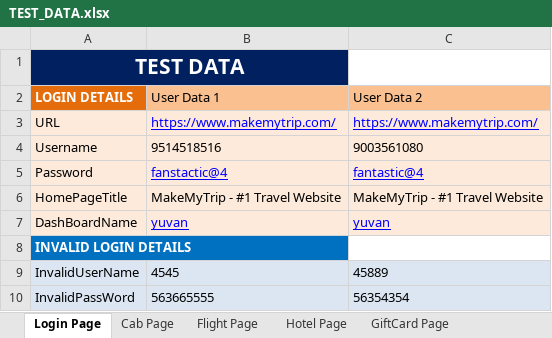
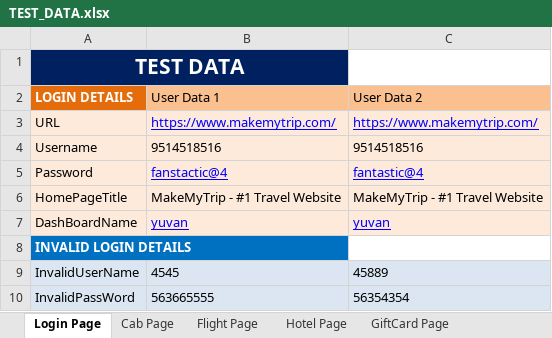
Before and after one commit to yuvanshankar27/hackethon, an Excel workbook: src/Test data/TEST_DATA.xlsx, sheet Login Page, drawn as a sheet; values as stored, in another font and other column widths than the file's, no borders; the diff names each change by its address in the sheet, - before the commit and + after, or states it on an @@ line.

```diff
--- a/src/Test data/TEST_DATA.xlsx (sheet Login Page)
+++ b/src/Test data/TEST_DATA.xlsx (sheet Login Page)
-C4 (User Data 2): 9003561080
+C4 (User Data 2): 9514518516
```
Also changed, not shown: TEST_REPORT.xlsx, 44 other files.
